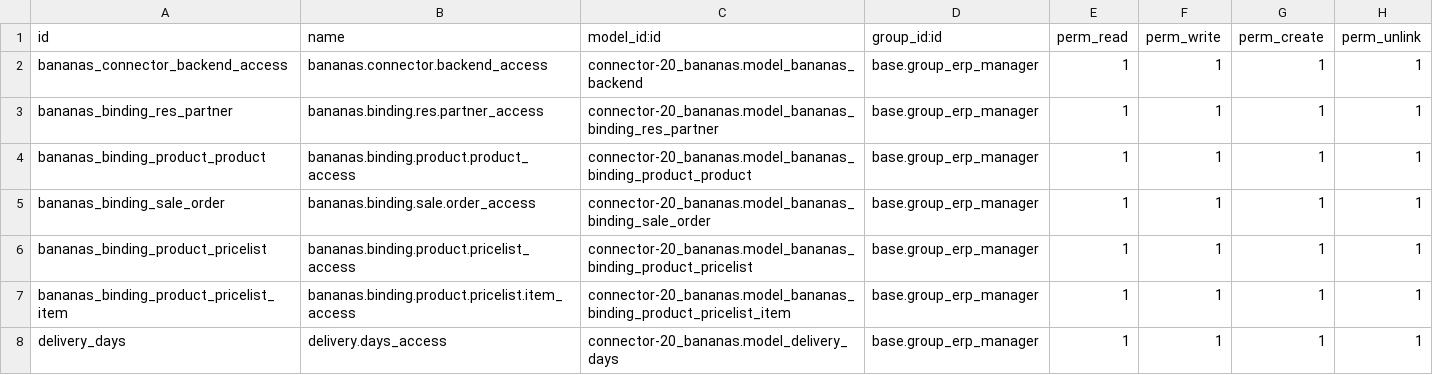
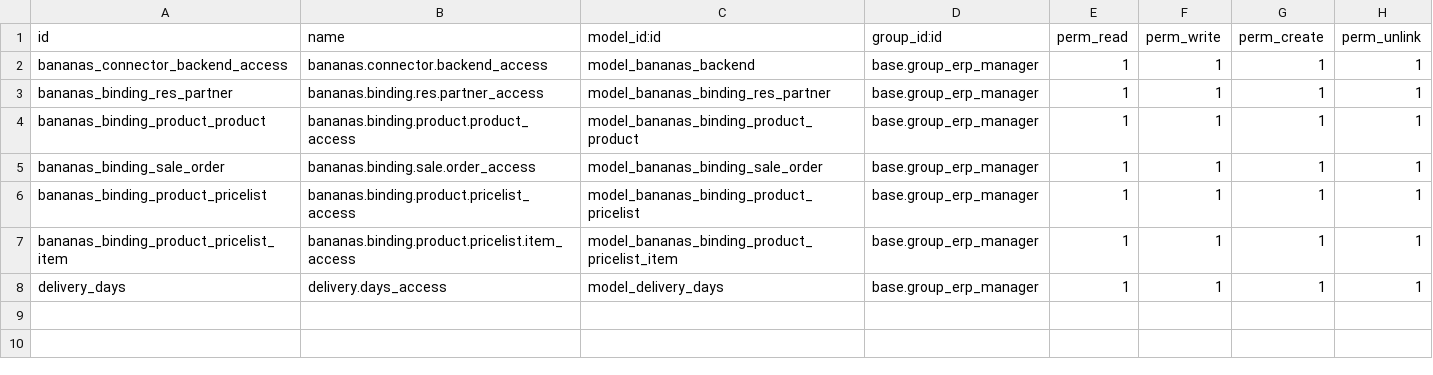
Before and after one commit to guadaltech/connector-20bananas, a CSV file: connector_20bananas/security/ir.model.access.csv, drawn as a sheet.

Commit message:
Fix archivo CSV seguridad

```diff
--- a/connector_20bananas/security/ir.model.access.csv
+++ b/connector_20bananas/security/ir.model.access.csv
@@ -1,8 +1,8 @@
 id,name,model_id:id,group_id:id,perm_read,perm_write,perm_create,perm_unlink
-bananas_connector_backend_access,bananas.connector.backend_access,connector-20_bananas.model_bananas_backend,base.group_erp_manager,1,1,1,1
-bananas_binding_res_partner,bananas.binding.res.partner_access,connector-20_bananas.model_bananas_binding_res_partner,base.group_erp_manager,1,1,1,1
-bananas_binding_product_product,bananas.binding.product.product_access,connector-20_bananas.model_bananas_binding_product_product,base.group_erp_manager,1,1,1,1
-bananas_binding_sale_order,bananas.binding.sale.order_access,connector-20_bananas.model_bananas_binding_sale_order,base.group_erp_manager,1,1,1,1
-bananas_binding_product_pricelist,bananas.binding.product.pricelist_access,connector-20_bananas.model_bananas_binding_product_pricelist,base.group_erp_manager,1,1,1,1
-bananas_binding_product_pricelist_item,bananas.binding.product.pricelist.item_access,connector-20_bananas.model_bananas_binding_product_pricelist_item,base.group_erp_manager,1,1,1,1
-delivery_days,delivery.days_access,connector-20_bananas.model_delivery_days,base.group_erp_manager,1,1,1,1
+bananas_connector_backend_access,bananas.connector.backend_access,model_bananas_backend,base.group_erp_manager,1,1,1,1
+bananas_binding_res_partner,bananas.binding.res.partner_access,model_bananas_binding_res_partner,base.group_erp_manager,1,1,1,1
+bananas_binding_product_product,bananas.binding.product.product_access,model_bananas_binding_product_product,base.group_erp_manager,1,1,1,1
+bananas_binding_sale_order,bananas.binding.sale.order_access,model_bananas_binding_sale_order,base.group_erp_manager,1,1,1,1
+bananas_binding_product_pricelist,bananas.binding.product.pricelist_access,model_bananas_binding_product_pricelist,base.group_erp_manager,1,1,1,1
+bananas_binding_product_pricelist_item,bananas.binding.product.pricelist.item_access,model_bananas_binding_product_pricelist_item,base.group_erp_manager,1,1,1,1
+delivery_days,delivery.days_access,model_delivery_days,base.group_erp_manager,1,1,1,1
```
